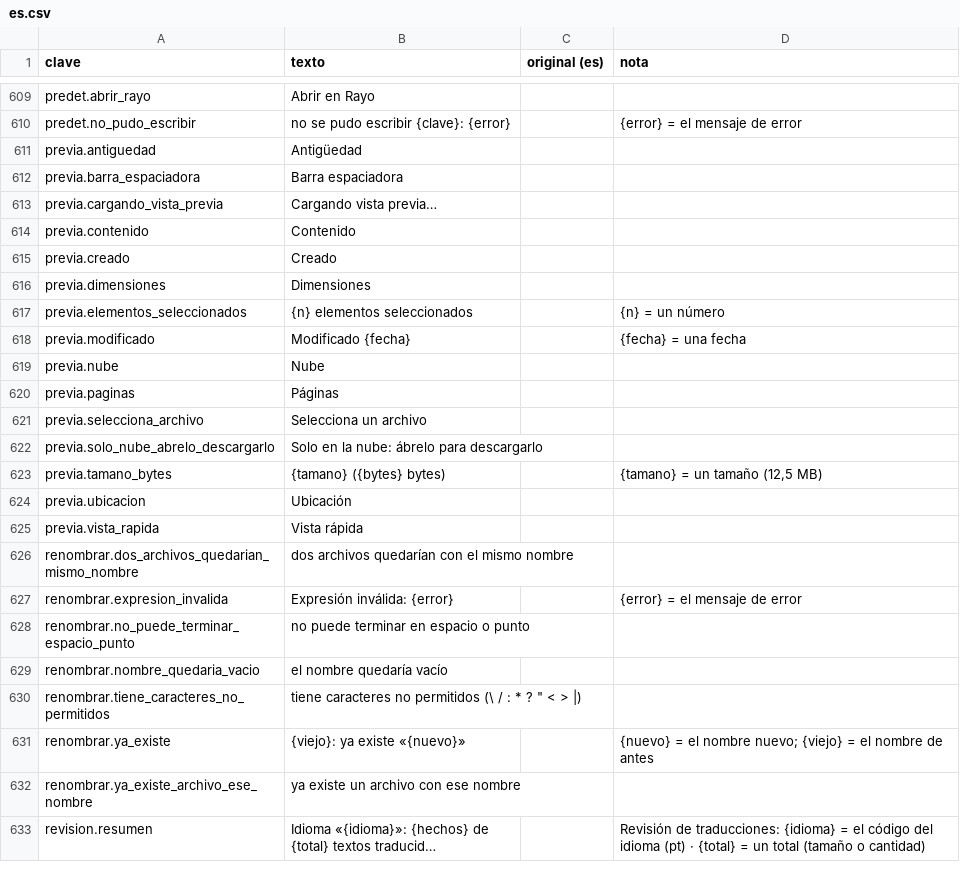
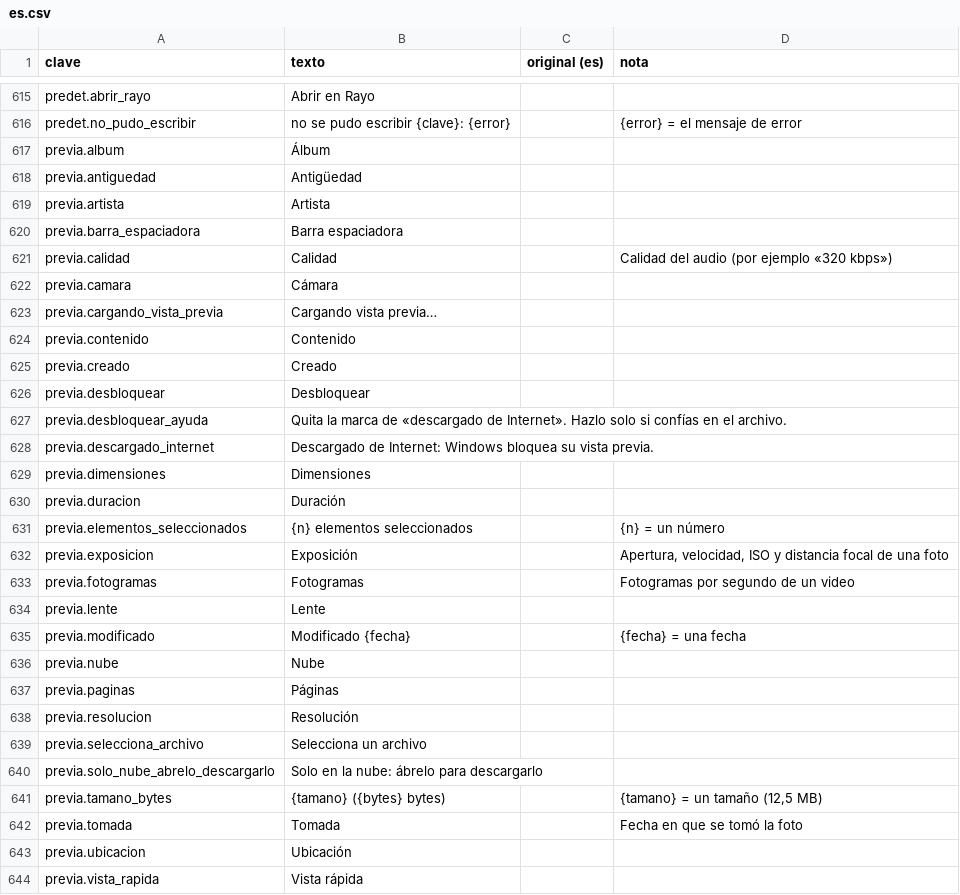
Before and after one commit to ElRobaMichis/rayo, a CSV file: idiomas/es.csv, drawn as a sheet; only a part is shown, gaps mark what is left out; the shorter side is filled out with more unchanged rows; long unchanged cells end in …; the diff covers the shown part only; the diff names each change by its address in the sheet, - before the commit and + after, or states it on an @@ line.

```diff
--- a/idiomas/es.csv
+++ b/idiomas/es.csv
+row 617: previa.album | Álbum
+row 619: previa.artista | Artista
+row 621: previa.calidad | Calidad |  | Calidad del audio (por ejemplo «320 kbps»)
+row 622: previa.camara | Cámara
+row 626: previa.desbloquear | Desbloquear
+row 627: previa.desbloquear_ayuda | Quita la marca de «descargado de Internet». Hazlo solo si confías en el archivo.
+row 628: previa.descargado_internet | Descargado de Internet: Windows bloquea su vista previa.
+row 630: previa.duracion | Duración
+row 632: previa.exposicion | Exposición |  | Apertura, velocidad, ISO y distancia focal de una foto
+row 633: previa.fotogramas | Fotogramas |  | Fotogramas por segundo de un video
+row 634: previa.lente | Lente
+row 638: previa.resolucion | Resolución
+row 642: previa.tomada | Tomada |  | Fecha en que se tomó la foto
```
Also changed, not shown: 6 added rows elsewhere in this file, idiomas/en.csv, 10 other files.
